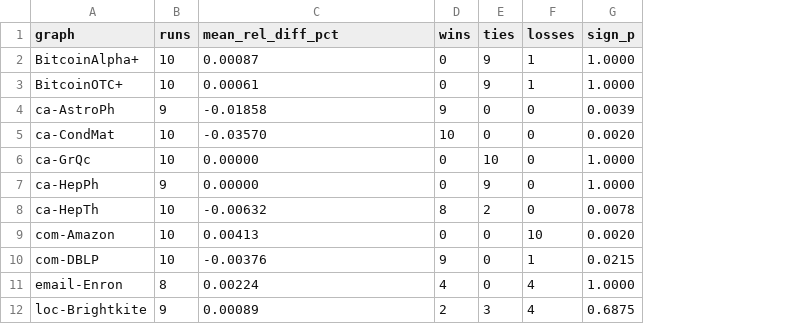
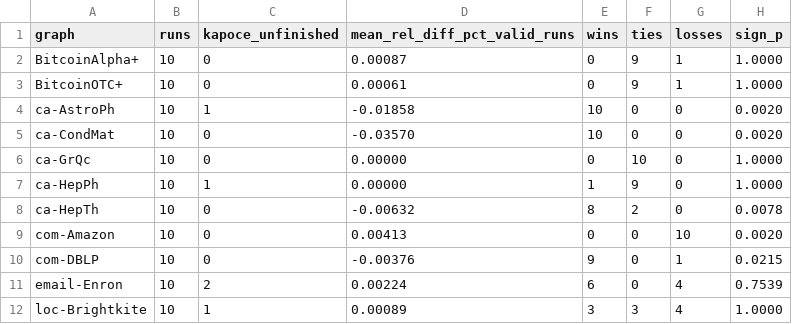
Before and after one commit to vinhqdang/correlation_clustering, a CSV file: results/headtohead_m3.csv, drawn as a sheet; addresses are those after the commit; the diff names each change by its address in the sheet, - before the commit and + after, or states it on an @@ line.

```diff
--- a/results/headtohead_m3.csv
+++ b/results/headtohead_m3.csv
+column C (kapoce_unfinished), rows 2-12: 0 | 0 | 1 | 0 | 0 | 1 | 0 | 0 | 0 | 2 | 1
-D1: mean_rel_diff_pct
+D1: mean_rel_diff_pct_valid_runs
-B4 (runs): 9
+B4 (runs): 10
-E4 (wins): 9
+E4 (wins): 10
-H4 (sign_p): 0.0039
+H4 (sign_p): 0.0020
-B7 (runs): 9
+B7 (runs): 10
-E7 (wins): 0
+E7 (wins): 1
-B11 (runs): 8
+B11 (runs): 10
-E11 (wins): 4
+E11 (wins): 6
-H11 (sign_p): 1.0000
+H11 (sign_p): 0.7539
-B12 (runs): 9
+B12 (runs): 10
-E12 (wins): 2
+E12 (wins): 3
-H12 (sign_p): 0.6875
+H12 (sign_p): 1.0000
```
Also changed, not shown: 3 other files.
